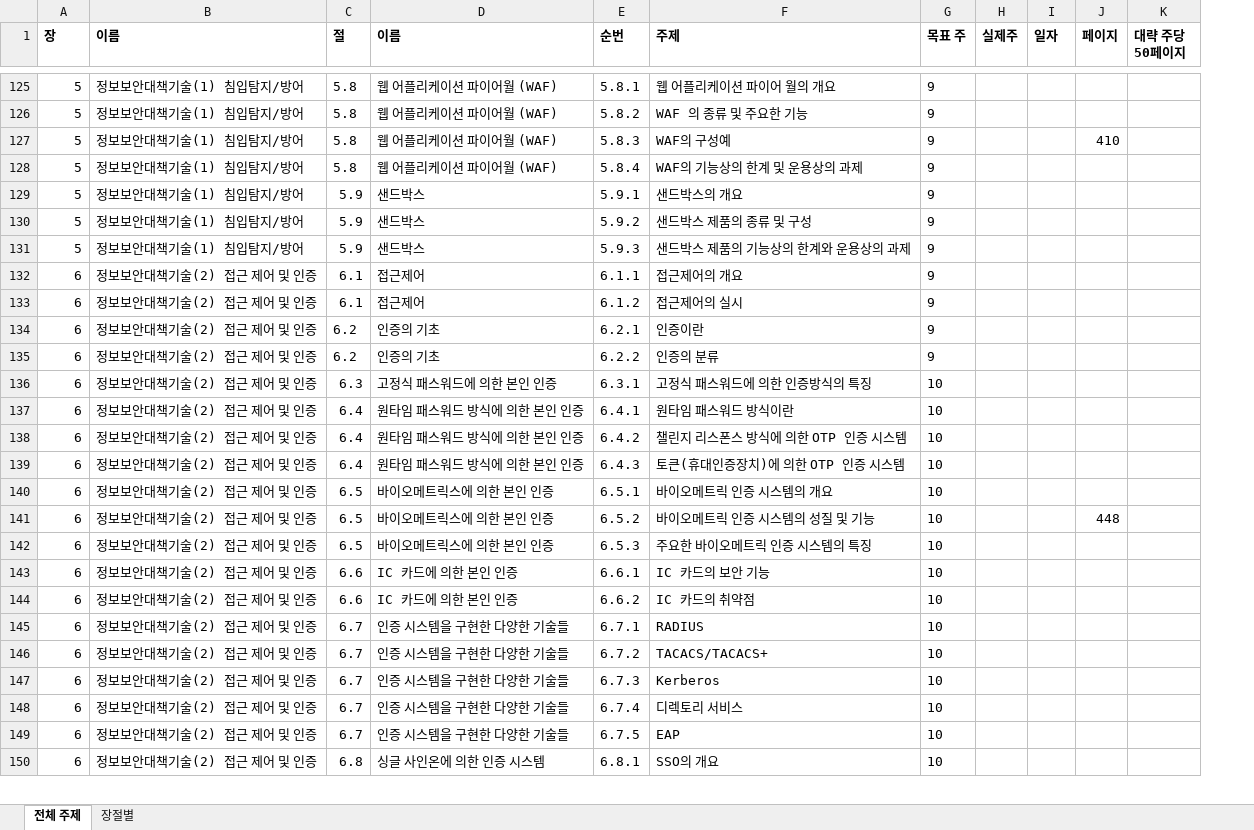
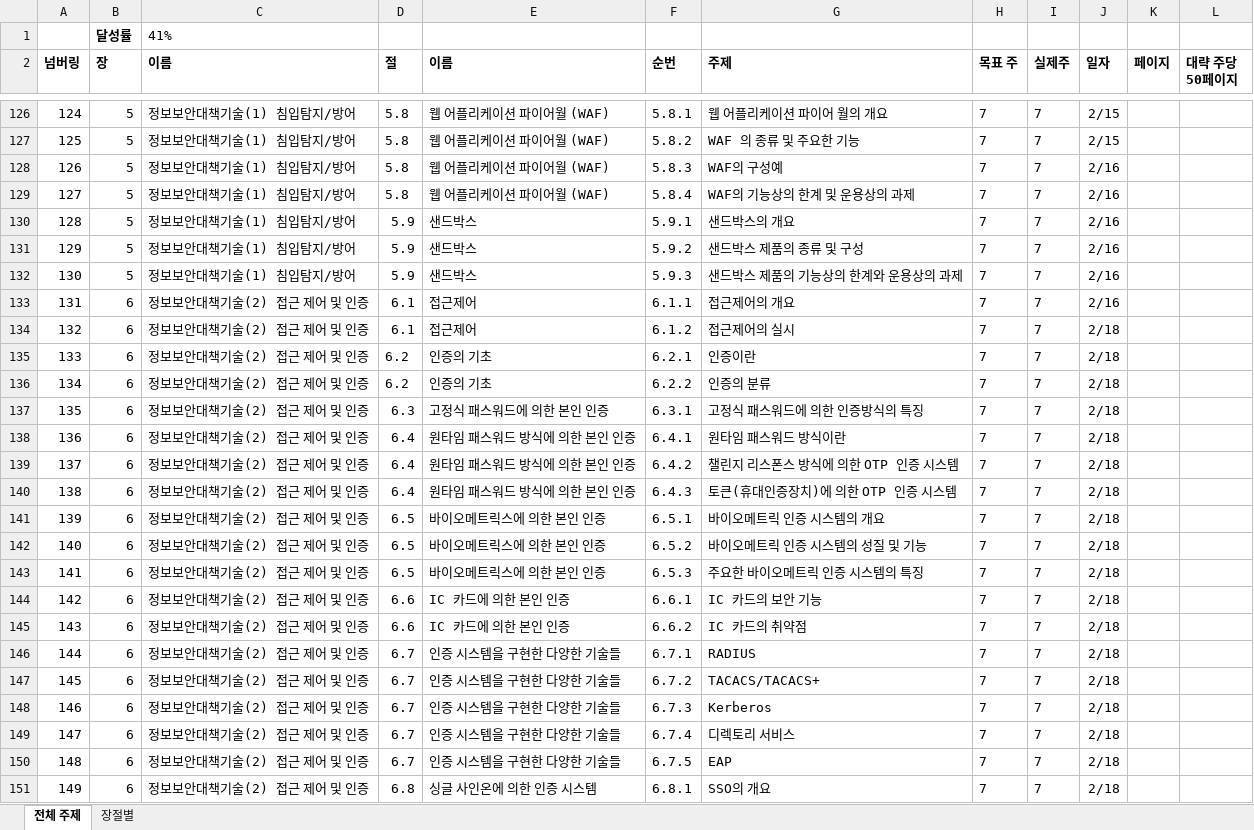
Before and after one commit to JaewoongMoon/my-orgs, an Excel workbook: certificate/sc-japan/수험서주제정리.xlsx, sheet 전체 주제, drawn as a sheet; only a part is shown, gaps mark what is left out; values as stored, in another font and other column widths than the file's, no borders; addresses are those after the commit; the diff covers the shown part only; the diff names each change by its address in the sheet, - before the commit and + after, or states it on an @@ line.

```diff
--- a/certificate/sc-japan/수험서주제정리.xlsx (sheet 전체 주제)
+++ b/certificate/sc-japan/수험서주제정리.xlsx (sheet 전체 주제)
+column A (넘버링), rows 126-151: 124 | 125 | 126 | 127 | 128 | 129 | 130 | 131 | 132 | 133 | 134 | 135 | 136 | 137 | 138 | 139 | 140 | 141 | 142 | 143 | 144 | 145 | 146 | 147 | 148 | 149
+row 1:  | 달성률 | 41%
-H126:H136 (목표 주): 9
+H126:H136 (목표 주): 7
-I126:I151 (실제주): (empty)
+I126:I151 (실제주): 7
-J126:J127 (일자): (empty)
+J126:J127 (일자): 2/15
-J128:J133 (일자): (empty)
+J128:J133 (일자): 2/16
-K128 (페이지): 410
+K128 (페이지): (empty)
-J134:J151 (일자): (empty)
+J134:J151 (일자): 2/18
-H137:H151 (목표 주): 10
+H137:H151 (목표 주): 7
-K142 (페이지): 448
+K142 (페이지): (empty)
```
Also changed, not shown: 227 edited cells and cell formats elsewhere in this sheet, certificate/sc-japan/과거문제정리.xlsx, 7 other files.
